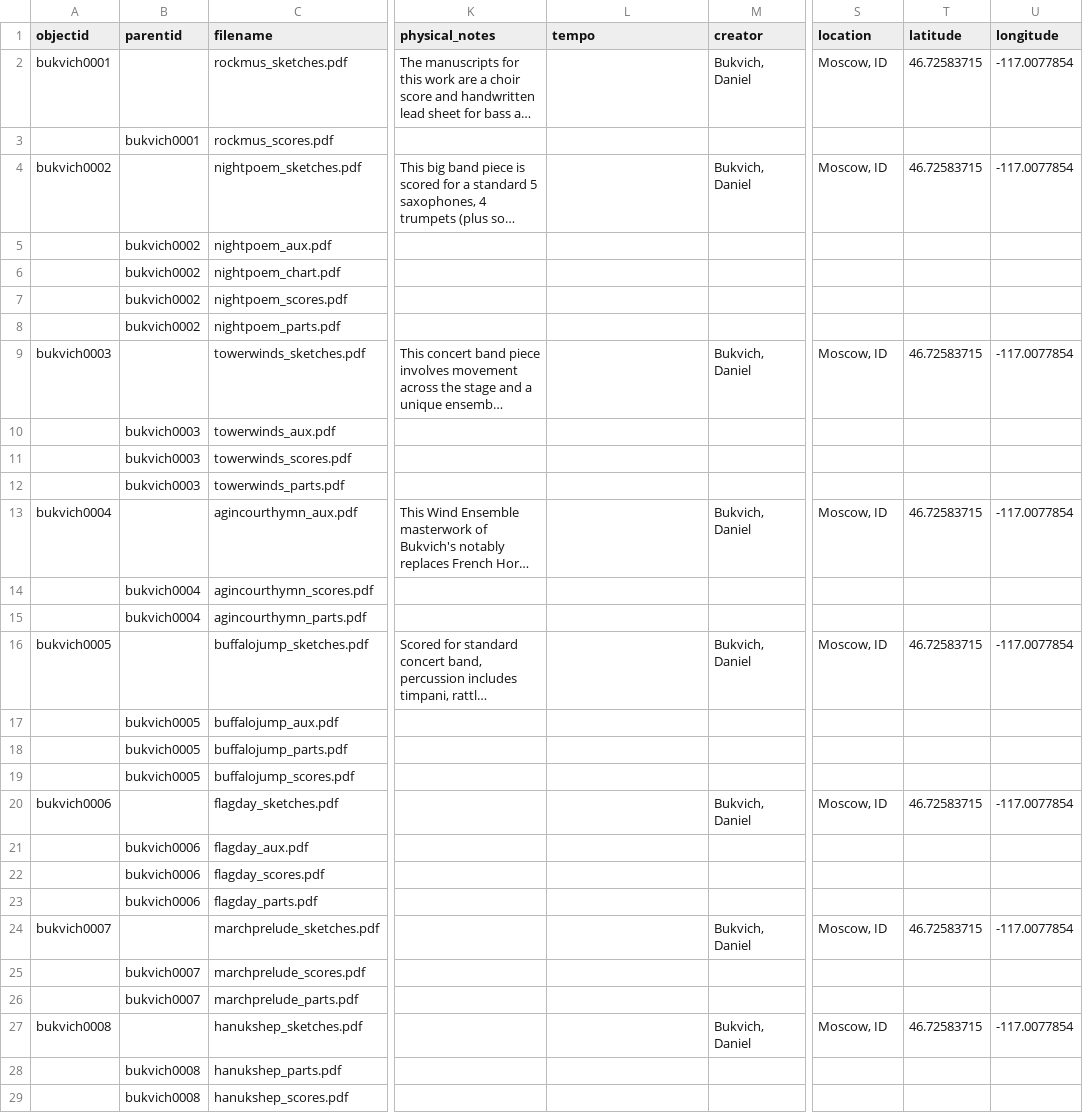
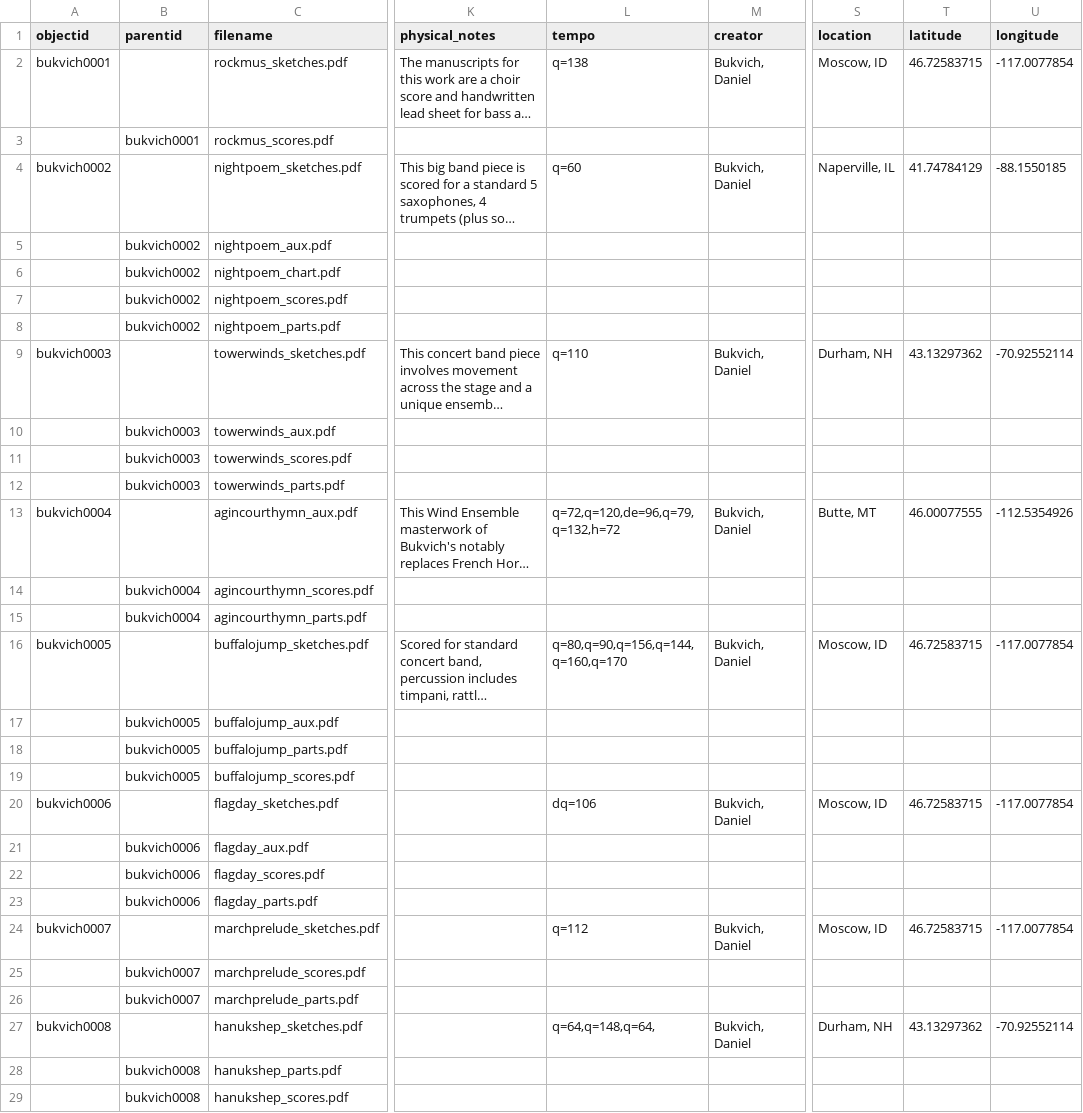
Before and after one commit to uidaholib/bukvich-project, a CSV file: _data/bukvich.csv, drawn as a sheet; only a part is shown, gaps mark what is left out; long unchanged cells end in …; the diff covers the shown part only; the diff names each change by its address in the sheet, - before the commit and + after, or states it on an @@ line.

Commit message:
update metadata with tempo and location

```diff
--- a/_data/bukvich.csv
+++ b/_data/bukvich.csv
-L2 (tempo): (empty)
+L2 (tempo): q=138
-L4 (tempo): (empty)
+L4 (tempo): q=60
-S4 (location): Moscow, ID
+S4 (location): Naperville, IL
-T4 (latitude): 46.72583715
+T4 (latitude): 41.74784129
-U4 (longitude): -117.0077854
+U4 (longitude): -88.1550185
-L9 (tempo): (empty)
+L9 (tempo): q=110
-S9 (location): Moscow, ID
+S9 (location): Durham, NH
-T9 (latitude): 46.72583715
+T9 (latitude): 43.13297362
-U9 (longitude): -117.0077854
+U9 (longitude): -70.92552114
-L13 (tempo): (empty)
+L13 (tempo): q=72,q=120,de=96,q=79,q=132,h=72
-S13 (location): Moscow, ID
+S13 (location): Butte, MT
-T13 (latitude): 46.72583715
+T13 (latitude): 46.00077555
-U13 (longitude): -117.0077854
+U13 (longitude): -112.5354926
-L16 (tempo): (empty)
+L16 (tempo): q=80,q=90,q=156,q=144,q=160,q=170
-L20 (tempo): (empty)
+L20 (tempo): dq=106
-L24 (tempo): (empty)
+L24 (tempo): q=112
-L27 (tempo): (empty)
+L27 (tempo): q=64,q=148,q=64,
-S27 (location): Moscow, ID
+S27 (location): Durham, NH
-T27 (latitude): 46.72583715
+T27 (latitude): 43.13297362
-U27 (longitude): -117.0077854
+U27 (longitude): -70.92552114
```
Also changed, not shown: 28 edited cells elsewhere in this file.
